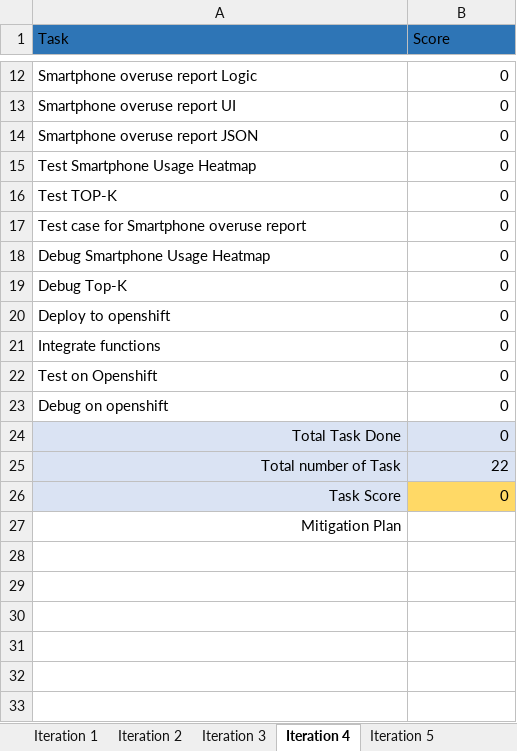
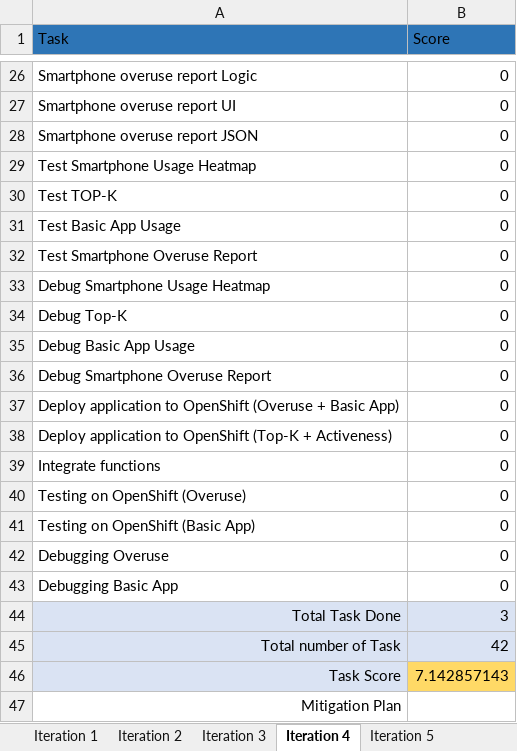
Before and after one commit to jerots/SMUAnalytics, an Excel workbook: metrics/Task Metrics with Mitigation Plan.xlsx, sheet Iteration 4, drawn as a sheet; only a part is shown, gaps mark what is left out; values as stored, in another font and other column widths than the file's, no borders; addresses are those after the commit; the diff covers the shown part only; the diff names each change by its address in the sheet, - before the commit and + after, or states it on an @@ line.

```diff
--- a/metrics/Task Metrics with Mitigation Plan.xlsx (sheet Iteration 4)
+++ b/metrics/Task Metrics with Mitigation Plan.xlsx (sheet Iteration 4)
+row 31: Test Basic App Usage | 0
-A32 (Task): Test case for Smartphone overuse report
+A32 (Task): Test Smartphone Overuse Report
+row 35: Debug Basic App Usage | 0
-A36 (Task): Deploy to openshift
+A36 (Task): Debug Smartphone Overuse Report
+row 37: Deploy application to OpenShift (Overuse + Basic App) | 0
+row 38: Deploy application to OpenShift (Top-K + Activeness) | 0
-A40 (Task): Test on Openshift
+A40 (Task): Testing on OpenShift (Overuse)
+row 41: Testing on OpenShift (Basic App) | 0
+row 42: Debugging Overuse | 0
-A43 (Task): Debug on openshift
+A43 (Task): Debugging Basic App
-B44 (Score): 0
+B44 (Score): 3
-B45 (Score): 22
+B45 (Score): 42
-B46 (Score): 0
+B46 (Score): 7.142857143
```
Also changed, not shown: 15 added rows, 1 removed row and 4 edited cells elsewhere in this sheet, metrics/bm.xlsx.
